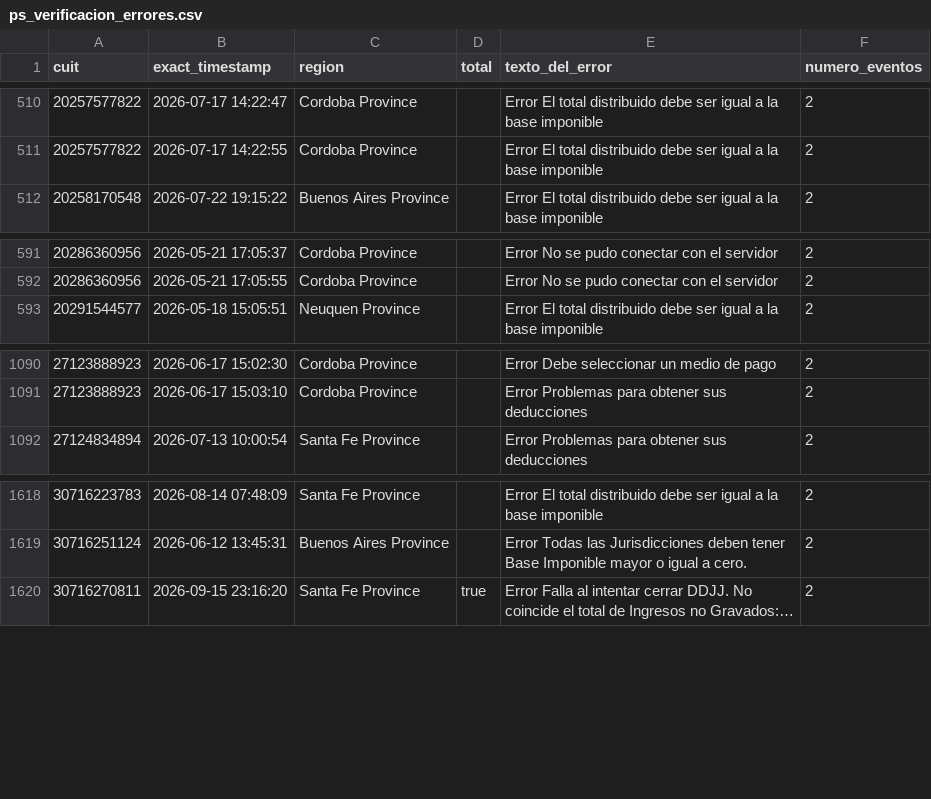
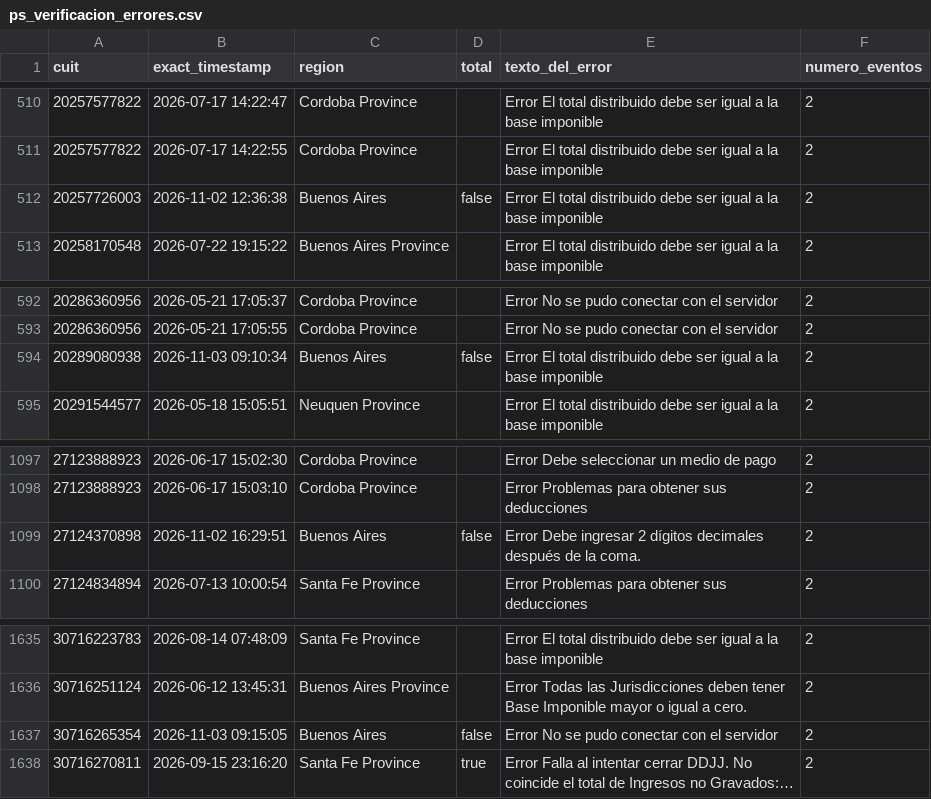
Before and after one commit to framirez-comarb/ps-verificacion-comarb, a CSV file: ps_verificacion_errores.csv, drawn as a sheet; only a part is shown, gaps mark what is left out; long unchanged cells end in …; the diff covers the shown part only; the diff names each change by its address in the sheet, - before the commit and + after, or states it on an @@ line.

```diff
--- a/ps_verificacion_errores.csv
+++ b/ps_verificacion_errores.csv
+row 512: 20257726003 | 2026-11-02 12:36:38 | Buenos Aires | false | Error El total distribuido debe ser igual a la base imponible | 2
+row 594: 20289080938 | 2026-11-03 09:10:34 | Buenos Aires | false | Error El total distribuido debe ser igual a la base imponible | 2
+row 1099: 27124370898 | 2026-11-02 16:29:51 | Buenos Aires | false | Error Debe ingresar 2 dígitos decimales después de la coma. | 2
+row 1637: 30716265354 | 2026-11-03 09:15:05 | Buenos Aires | false | Error No se pudo conectar con el servidor | 2
```
Also changed, not shown: 14 added rows elsewhere in this file, 4 other files.
